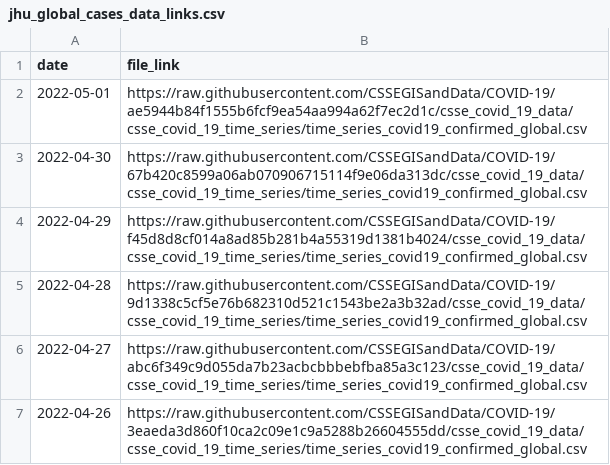
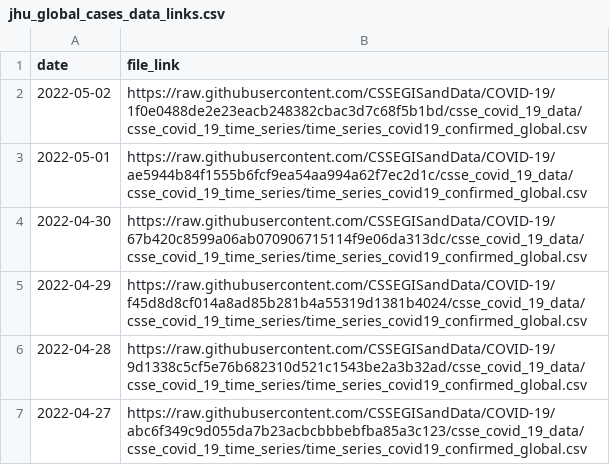
Before and after one commit to reichlab/covidData, a CSV file: data/jhu_global_cases_data_links.csv, drawn as a sheet; only a part is shown; the shorter side is filled out with more unchanged rows.

```diff
--- a/data/jhu_global_cases_data_links.csv
+++ b/data/jhu_global_cases_data_links.csv
@@ -1,2 +1,3 @@
 "date","file_link"
+2022-05-02,"https://raw.githubusercontent.com/CSSEGISandData/COVID-19/1f0e0488de2e23eacb248382cbac3d7c68f5b1bd/csse_covid_19_data/csse_covid_19_time_series/time_series_covid19_confirmed_global.csv"
 2022-05-01,"https://raw.githubusercontent.com/CSSEGISandData/COVID-19/ae5944b84f1555b6fcf9ea54aa994a62f7ec2d1c/csse_covid_19_data/csse_covid_19_time_series/time_series_covid19_confirmed_global.csv"
```
Also changed, not shown: data/jhu_global_deaths_data_links.csv, data/jhu_us_cases_data_links.csv, 1 other file.
